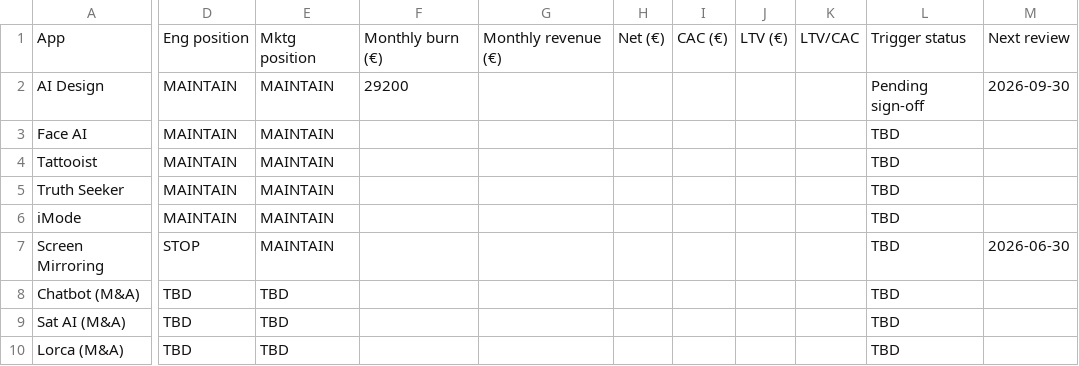
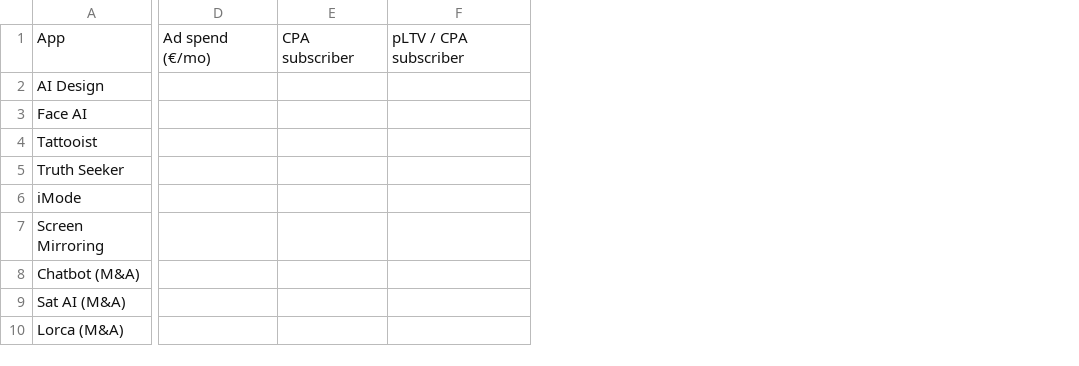
Before and after one commit to filippo-lt/em-hub, a CSV file: context/app-portfolio/portfolio-dashboard.csv, drawn as a sheet; only a part is shown, gaps mark what is left out; removed rows and columns are numbered as before the commit, all else as after; the diff covers the shown part only; the diff names each change by its address in the sheet, - before the commit and + after, or states it on an @@ line.

```diff
--- a/context/app-portfolio/portfolio-dashboard.csv
+++ b/context/app-portfolio/portfolio-dashboard.csv
-column D, rows 1-10: Eng position | MAINTAIN | MAINTAIN | MAINTAIN | MAINTAIN | MAINTAIN | STOP | TBD | TBD | TBD
-column E, rows 1-10: Mktg position | MAINTAIN | MAINTAIN | MAINTAIN | MAINTAIN | MAINTAIN | MAINTAIN | TBD | TBD | TBD
-column F, rows 1-2: Monthly burn (€) | 29200
-column G, row 1: Monthly revenue (€)
-column H, row 1: Net (€)
-column I, row 1: CAC (€)
-column J, row 1: LTV (€)
-column K, row 1: LTV/CAC
-column L, rows 1-10: Trigger status | Pending sign-off | TBD | TBD | TBD | TBD | TBD | TBD | TBD | TBD
-column M, rows 1-7: Next review | 2026-09-30 |  |  |  |  | 2026-06-30
+column D, row 1: Ad spend (€/mo)
+column E, row 1: CPA subscriber
+column F, row 1: pLTV / CPA subscriber
```
Also changed, not shown: 1 added column and 3 edited cells elsewhere in this file, 3 other files.
